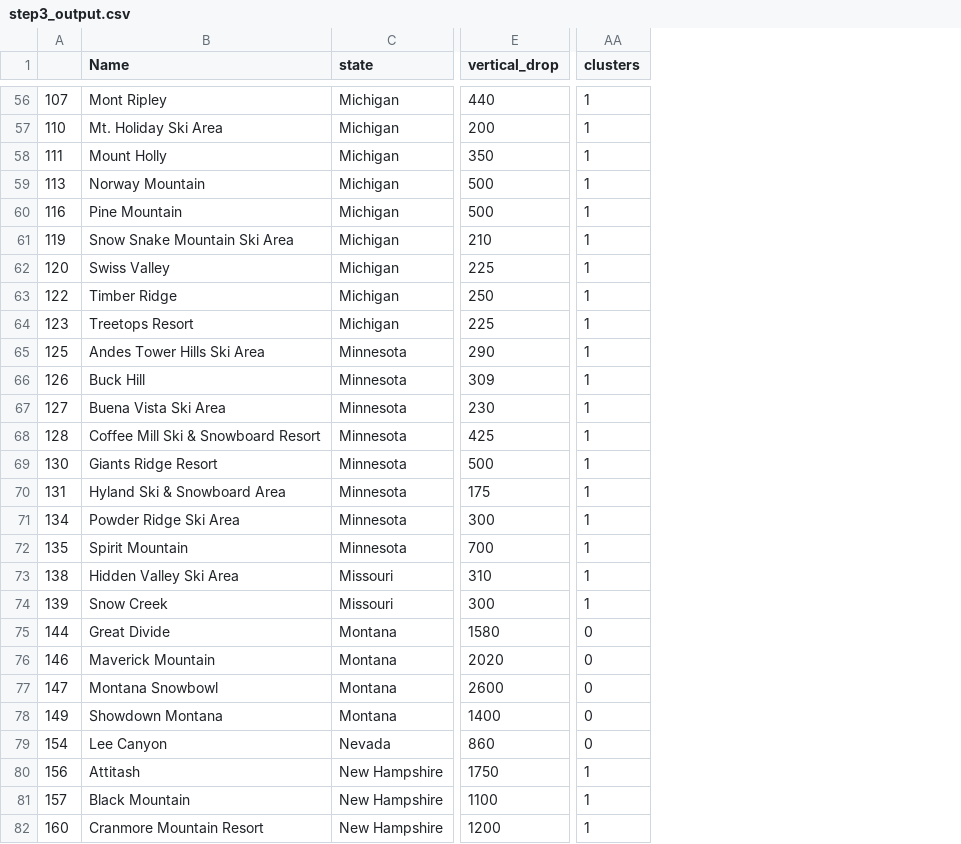
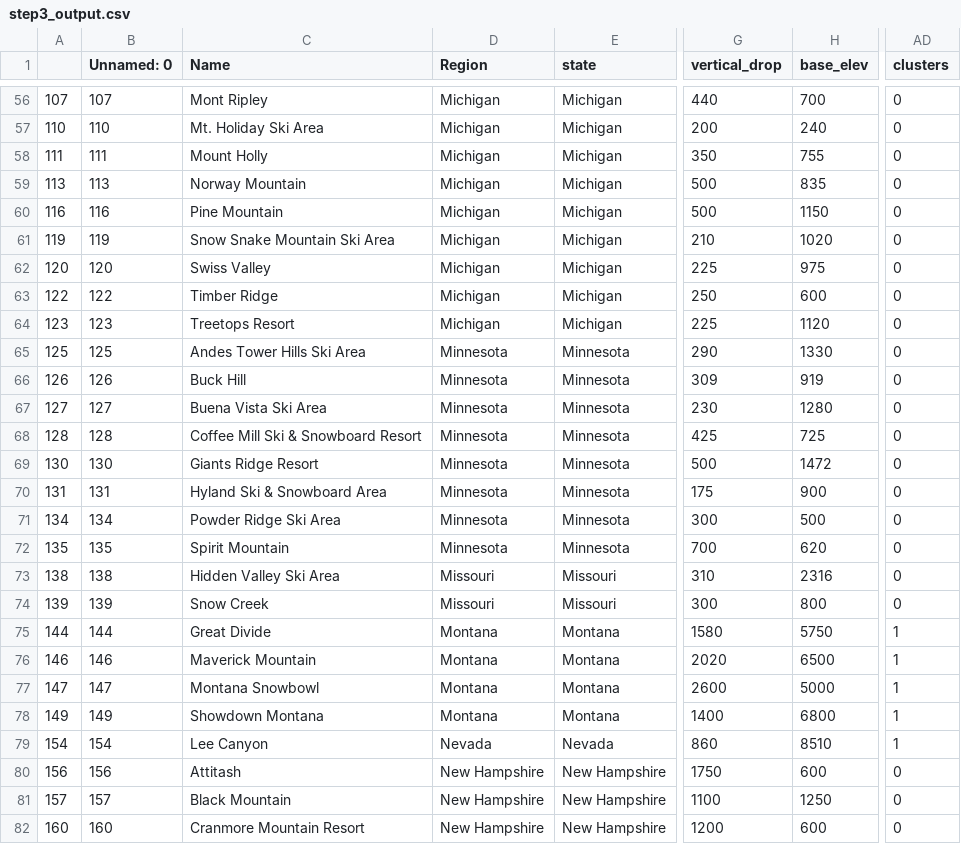
Before and after one commit to irene1014/springboard-datascience, a CSV file: 6.Apply Data Science Method/step3_output.csv, drawn as a sheet; only a part is shown, gaps mark what is left out; addresses are those after the commit; the diff covers the shown part only; the diff names each change by its address in the sheet, - before the commit and + after, or states it on an @@ line.

```diff
--- a/6.Apply Data Science Method/step3_output.csv
+++ b/6.Apply Data Science Method/step3_output.csv
+column B (Unnamed: 0), rows 56-82: 107 | 110 | 111 | 113 | 116 | 119 | 120 | 122 | 123 | 125 | 126 | 127 | 128 | 130 | 131 | 134 | 135 | 138 | 139 | 144 | 146 | 147 | 149 | 154 | 156 | 157 | 160
+column D (Region), rows 56-82: Michigan | Michigan | Michigan | Michigan | Michigan | Michigan | Michigan | Michigan | Michigan | Minnesota | Minnesota | Minnesota | Minnesota | Minnesota | Minnesota | Minnesota | Minnesota | Missouri | Missouri | Montana | Montana | Montana | Montana | Nevada | New Hampshire | New Hampshire | New Hampshire
+column H (base_elev), rows 56-82: 700 | 240 | 755 | 835 | 1150 | 1020 | 975 | 600 | 1120 | 1330 | 919 | 1280 | 725 | 1472 | 900 | 500 | 620 | 2316 | 800 | 5750 | 6500 | 5000 | 6800 | 8510 | 600 | 1250 | 600
-AD56:AD74 (clusters): 1
+AD56:AD74 (clusters): 0
-AD75:AD79 (clusters): 0
+AD75:AD79 (clusters): 1
-AD80:AD82 (clusters): 1
+AD80:AD82 (clusters): 0
```
Also changed, not shown: 122 edited cells elsewhere in this file, 6.Apply Data Science Method/step2_output.csv, 6.Apply Data Science Method/updated_ski_data.csv, 8 other files.
